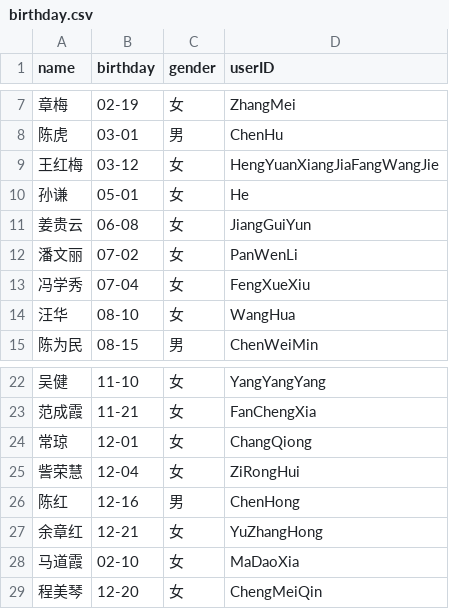
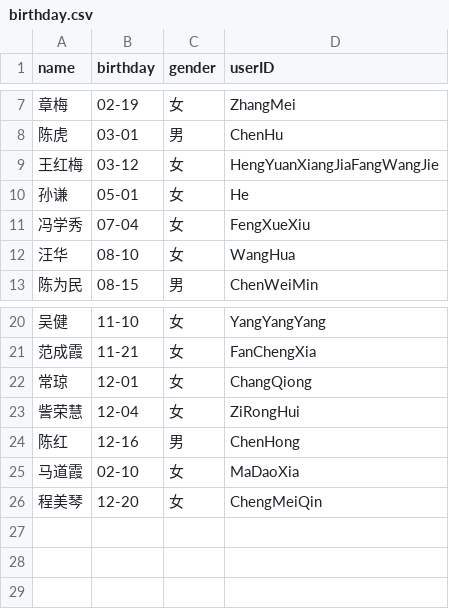
Before and after one commit to 1THOF500/gongkai-data, a CSV file: birthday.csv, drawn as a sheet; only a part is shown, gaps mark what is left out.

Commit message:
Update birthday.csv

```diff
--- a/birthday.csv
+++ b/birthday.csv
@@ -10,4 +10,2 @@
 孙谦,05-01,女,He
-姜贵云,06-08,女,JiangGuiYun
-潘文丽,07-02,女,PanWenLi
 冯学秀,07-04,女,FengXueXiu
@@ -26,3 +24,2 @@
 陈红,12-16,男,ChenHong
-余章红,12-21,女,YuZhangHong
 马道霞,02-10,女,MaDaoXia
```
